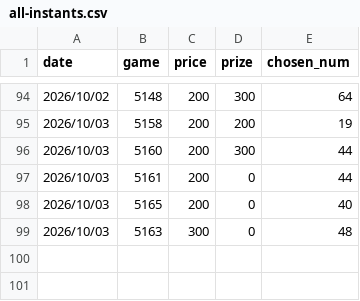
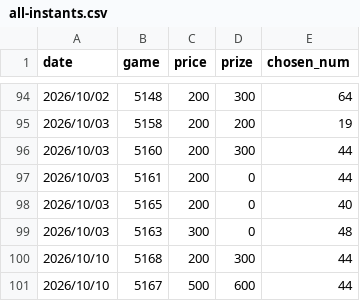
Before and after one commit to cyc6221/I-want-big-John, a CSV file: raw-data/all-instants.csv, drawn as a sheet; only a part is shown, gaps mark what is left out.

```diff
--- a/raw-data/all-instants.csv
+++ b/raw-data/all-instants.csv
@@ -99 +99,3 @@ date,game,price,prize,chosen_num
 2026/10/03,5163,300,0,48
+2026/10/10,5168,200,300,44
+2026/10/10,5167,500,600,44
```
